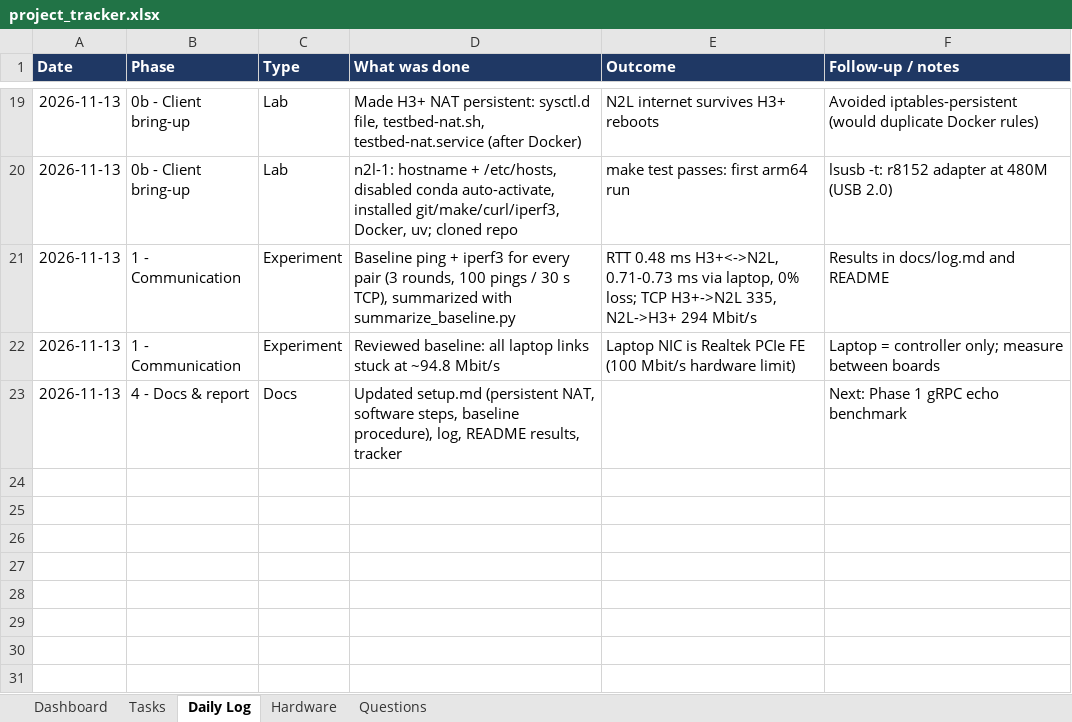
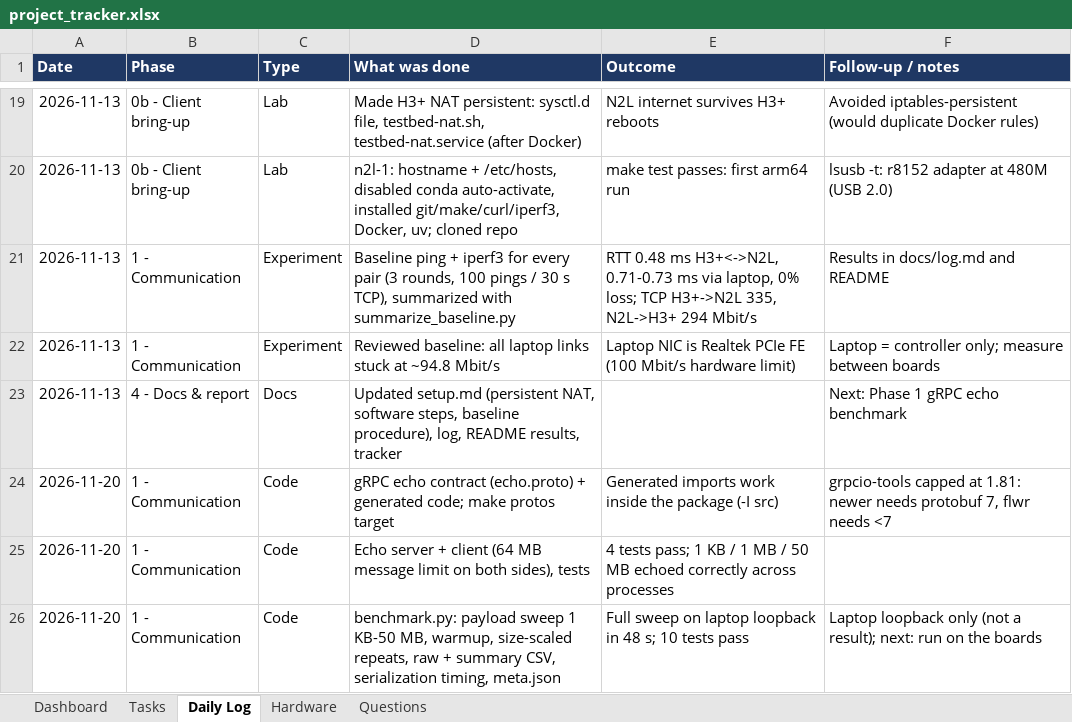
Before and after one commit to Abubakar17/edge-fl-testbed, an Excel workbook: docs/project_tracker.xlsx, sheet Daily Log, drawn as a sheet; only a part is shown, gaps mark what is left out; values as stored, in another font and other column widths than the file's, no borders; table styles not drawn; the diff names each change by its address in the sheet, - before the commit and + after, or states it on an @@ line.

Commit message:
feat(comms): gRPC echo server, client and Phase 1 benchmark
- echo.proto contract + generated code (make protos); grpcio-tools pinned
  to 1.81 so protobuf stays <7 for flwr
- Echo server/client with the 4 MB message limit raised to 64 MB on both
  sides; client reuses one connection and fails fast if unreachable
- benchmark.py: 1 KB-50 MB sweep, warmup, size-scaled repeats, GC paused
  while timing, raw + summary + serialization CSVs and meta.json
- Tests for echo, size limit, statistics, config validation and an
  end-to-end loopback run; docs, log and tracker updated

```diff
--- a/docs/project_tracker.xlsx (sheet Daily Log)
+++ b/docs/project_tracker.xlsx (sheet Daily Log)
+row 24: 2026-11-20 | 1 - Communication | Code | gRPC echo contract (echo.proto) + generated code; make protos target | Generated imports work inside the package (-I src) | grpcio-tools capped at 1.81: newer needs protobuf 7, flwr needs <7
+row 25: 2026-11-20 | 1 - Communication | Code | Echo server + client (64 MB message limit on both sides), tests | 4 tests pass; 1 KB / 1 MB / 50 MB echoed correctly across processes
+row 26: 2026-11-20 | 1 - Communication | Code | benchmark.py: payload sweep 1 KB-50 MB, warmup, size-scaled repeats, raw + summary CSV, serialization timing, meta.json | Full sweep on laptop loopback in 48 s; 10 tests pass | Laptop loopback only (not a result); next: run on the boards
```
Also changed, not shown: sheet Tasks, 17 other files.
